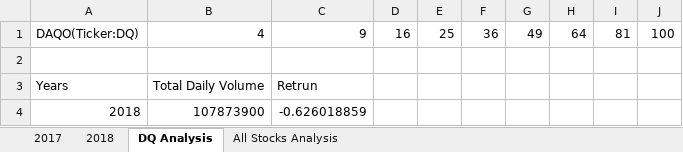
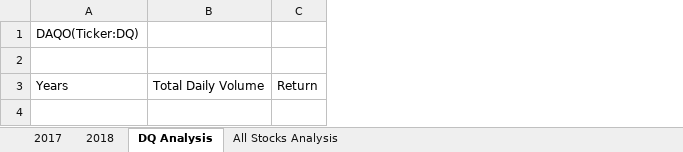
Before and after one commit to RDeep1986/stock-analysis-, an Excel workbook: green_stocks.xlsm, sheet DQ Analysis, drawn as a sheet; values as stored, in another font and other column widths than the file's, no borders; removed rows and columns are numbered as before the commit, all else as after; the diff names each change by its address in the sheet, - before the commit and + after, or states it on an @@ line.

Commit message:
Adding Range and Cells to create headers
Adding Range and Cells to create headers for my Macro

```diff
--- a/green_stocks.xlsm (sheet DQ Analysis)
+++ b/green_stocks.xlsm (sheet DQ Analysis)
-column C, rows 1-3: 9 |  | Retrun
-column D, row 1: 16
-column E, row 1: 25
-column F, row 1: 36
-column G, row 1: 49
-column H, row 1: 64
-column I, row 1: 81
-column J, row 1: 100
+column C, row 3: Return
-B1: 4
+B1: (empty)
-row 4: 2018 | 107873900 | -0.626018859
```
Also changed, not shown: sheet All Stocks Analysis, charts or pictures.
